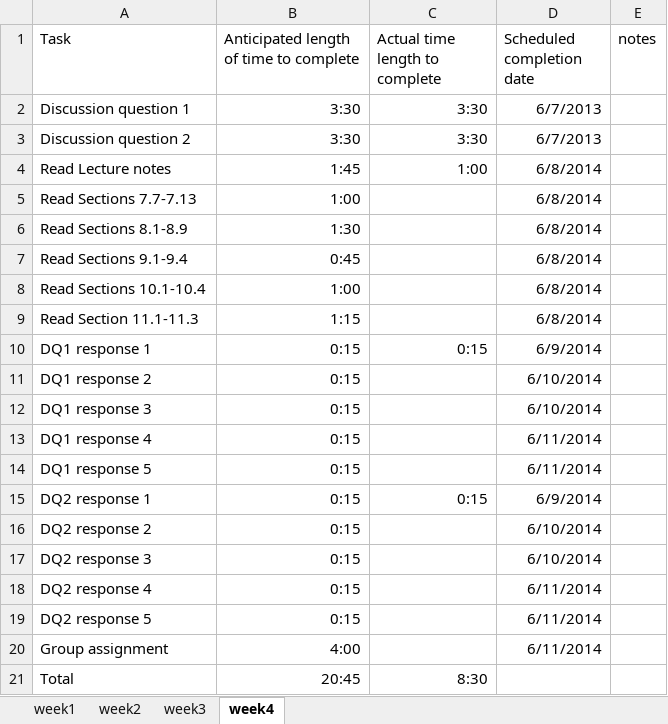
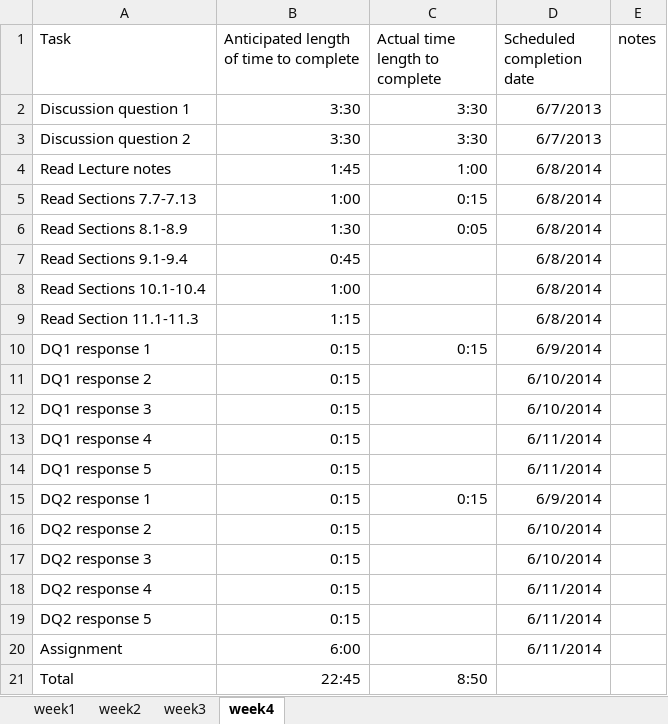
Before and after one commit to langitem/Internet_Programming, an Excel workbook: InternetProg__tasksCompletion.xlsx, sheet week4, drawn as a sheet; values as stored, in another font and other column widths than the file's, no borders; the diff names each change by its address in the sheet, - before the commit and + after, or states it on an @@ line.

Commit message:
Started assignment 4

```diff
--- a/InternetProg__tasksCompletion.xlsx (sheet week4)
+++ b/InternetProg__tasksCompletion.xlsx (sheet week4)
-C5 (Actual time length to complete): (empty)
+C5 (Actual time length to complete): 0:15
-C6 (Actual time length to complete): (empty)
+C6 (Actual time length to complete): 0:05
-A20 (Task): Group assignment
+A20 (Task): Assignment
-B20: 4:00
+B20: 6:00
-B21: 20:45
+B21: 22:45
-C21 (Actual time length to complete): 8:30
+C21 (Actual time length to complete): 8:50
```
Also changed, not shown: 5 other files.
